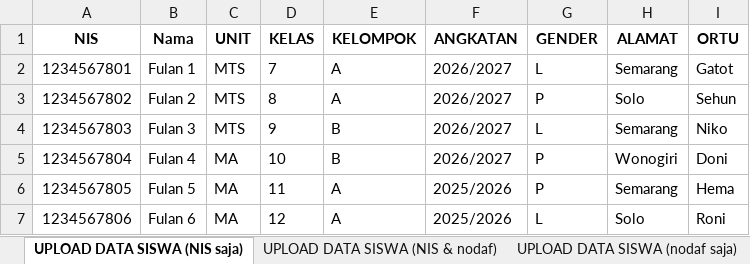
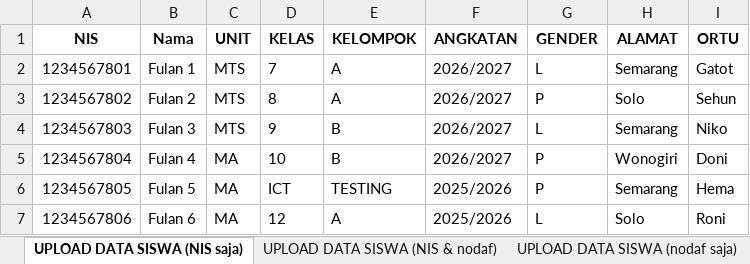
Before and after one commit to infinity-dream-code/mualimat, an Excel workbook: public/TEMPLATE MENU UPLOAD DATA SISWA.xlsx, sheet UPLOAD DATA SISWA (NIS saja), drawn as a sheet; values as stored, in another font and other column widths than the file's, no borders; the diff names each change by its address in the sheet, - before the commit and + after, or states it on an @@ line.

```diff
--- a/public/TEMPLATE MENU UPLOAD DATA SISWA.xlsx (sheet UPLOAD DATA SISWA (NIS saja))
+++ b/public/TEMPLATE MENU UPLOAD DATA SISWA.xlsx (sheet UPLOAD DATA SISWA (NIS saja))
-D6 (KELAS): 11
+D6 (KELAS): ICT
-E6 (KELOMPOK): A
+E6 (KELOMPOK): TESTING
```
Also changed, not shown: 3 other files.
